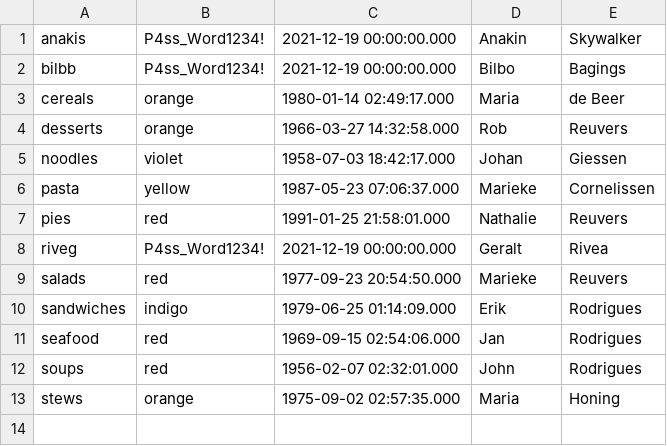
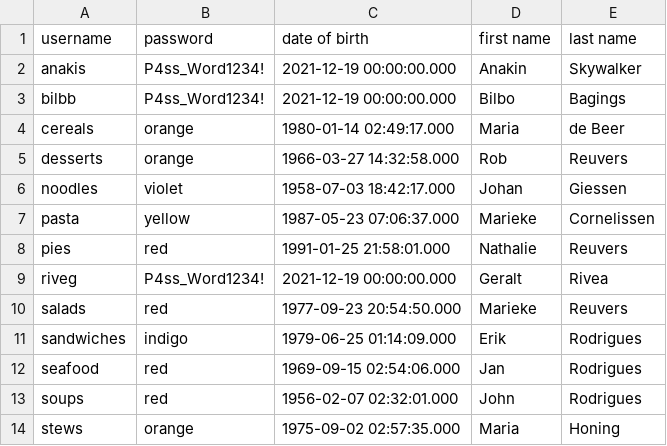
Before and after one commit to NoNamer777/hhs-py-isdq, a CSV file: src/assets/data/employees.csv, drawn as a sheet.

```diff
--- a/src/assets/data/employees.csv
+++ b/src/assets/data/employees.csv
@@ -1 +1,2 @@
+username,password,date of birth,first name,last name
 "anakis         ","P4ss_Word1234!           ",2021-12-19 00:00:00.000,Anakin,Skywalker
```
Also changed, not shown: src/assets/data/customers.csv, src/assets/data/games.csv, 10 other files.
